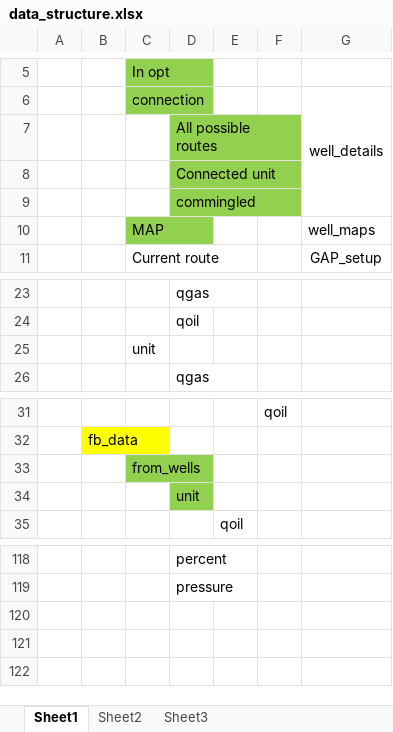
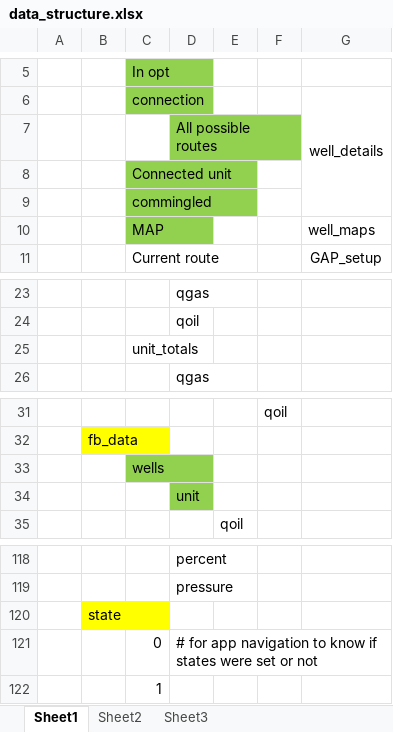
Before and after one commit to gagon/dino, an Excel workbook: lineup_app/static/data_structure.xlsx, sheet Sheet1, drawn as a sheet; only a part is shown, gaps mark what is left out; values as stored, in another font and other column widths than the file's, no borders; removed rows and columns are numbered as before the commit, all else as after; the diff names each change by its address in the sheet, - before the commit and + after, or states it on an @@ line.

```diff
--- a/lineup_app/static/data_structure.xlsx (sheet Sheet1)
+++ b/lineup_app/static/data_structure.xlsx (sheet Sheet1)
-row 8:  |  |  | Connected unit
-row 9:  |  |  | commingled
+row 8:  |  | Connected unit
+row 9:  |  | commingled
-C25: unit
+C25: unit_totals
-C33: from_wells
+C33: wells
+row 120:  | state
+row 121:  |  | 0 | # for app navigation to know if states were set or not
+row 122:  |  | 1
```
Also changed, not shown: lineup_app/static/well_connections.xlsm, 1 other file.
